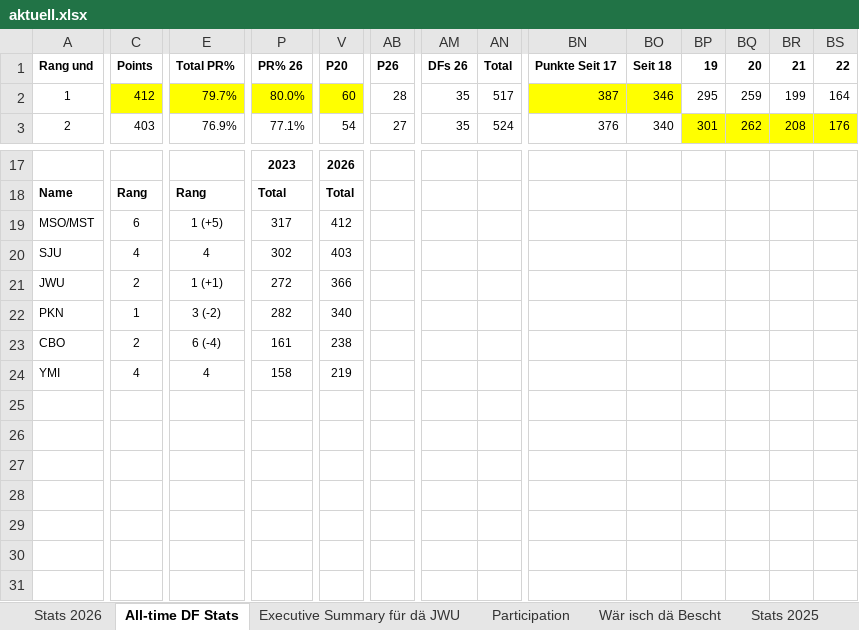
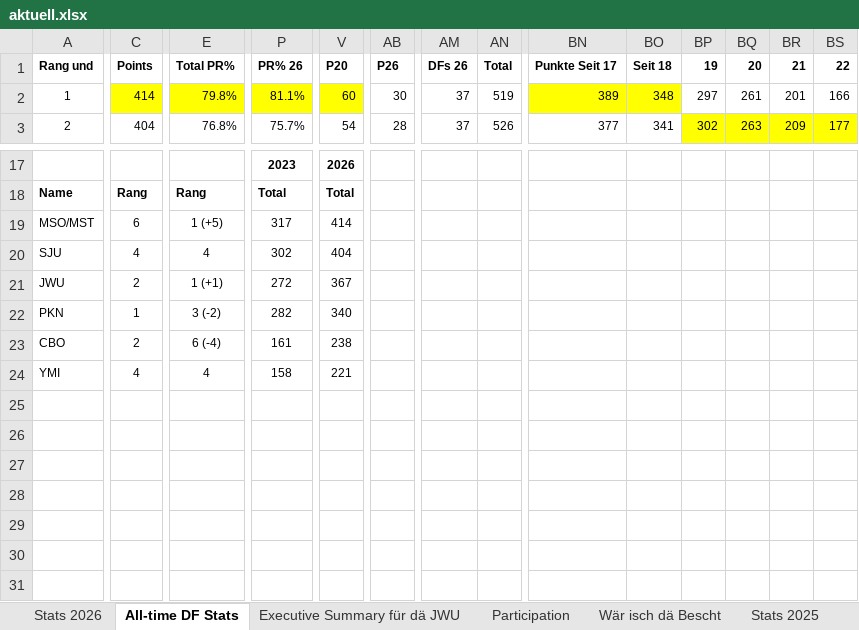
Before and after one commit to kamilpiros/ClaudeCodeWeb, an Excel workbook: mappen/aktuell.xlsx, sheet All-time DF Stats, drawn as a sheet; only a part is shown, gaps mark what is left out; values as stored, in another font and other column widths than the file's, no borders; charts and pictures not drawn; the diff covers the shown part only; the diff names each change by its address in the sheet, - before the commit and + after, or states it on an @@ line.

Commit message:
Mappe vom 2026-09-17 (DF_STATS_2026_09_11.xlsx)

```diff
--- a/mappen/aktuell.xlsx (sheet All-time DF Stats)
+++ b/mappen/aktuell.xlsx (sheet All-time DF Stats)
-C2 (Points): 412
+C2 (Points): 414
-E2 (Total PR%): 79.7%
+E2 (Total PR%): 79.8%
-P2 (PR% 26): 80.0%
+P2 (PR% 26): 81.1%
-AB2 (P26): 28
+AB2 (P26): 30
-AM2:AM3 (DFs 26): 35
+AM2:AM3 (DFs 26): 37
-AN2 (Total): 517
+AN2 (Total): 519
-BN2 (Punkte Seit 17): 387
+BN2 (Punkte Seit 17): 389
-BO2 (Seit 18): 346
+BO2 (Seit 18): 348
-BP2 (19): 295
+BP2 (19): 297
-BQ2 (20): 259
+BQ2 (20): 261
-BR2 (21): 199
+BR2 (21): 201
-BS2 (22): 164
+BS2 (22): 166
-C3 (Points): 403
+C3 (Points): 404
-E3 (Total PR%): 76.9%
+E3 (Total PR%): 76.8%
-P3 (PR% 26): 77.1%
+P3 (PR% 26): 75.7%
-AB3 (P26): 27
+AB3 (P26): 28
-AN3 (Total): 524
+AN3 (Total): 526
-BN3 (Punkte Seit 17): 376
+BN3 (Punkte Seit 17): 377
-BO3 (Seit 18): 340
+BO3 (Seit 18): 341
-BP3 (19): 301
+BP3 (19): 302
-BQ3 (20): 262
+BQ3 (20): 263
-BR3 (21): 208
+BR3 (21): 209
-BS3 (22): 176
+BS3 (22): 177
-V19 (P20): 412
+V19 (P20): 414
-V20 (P20): 403
+V20 (P20): 404
-V21 (P20): 366
+V21 (P20): 367
-V24 (P20): 219
+V24 (P20): 221
```
Also changed, not shown: 68 edited cells elsewhere in this sheet, sheet Stats 2026, sheet Executive Summary für dä JWU, sheet Wär isch dä Bescht, charts or pictures.
